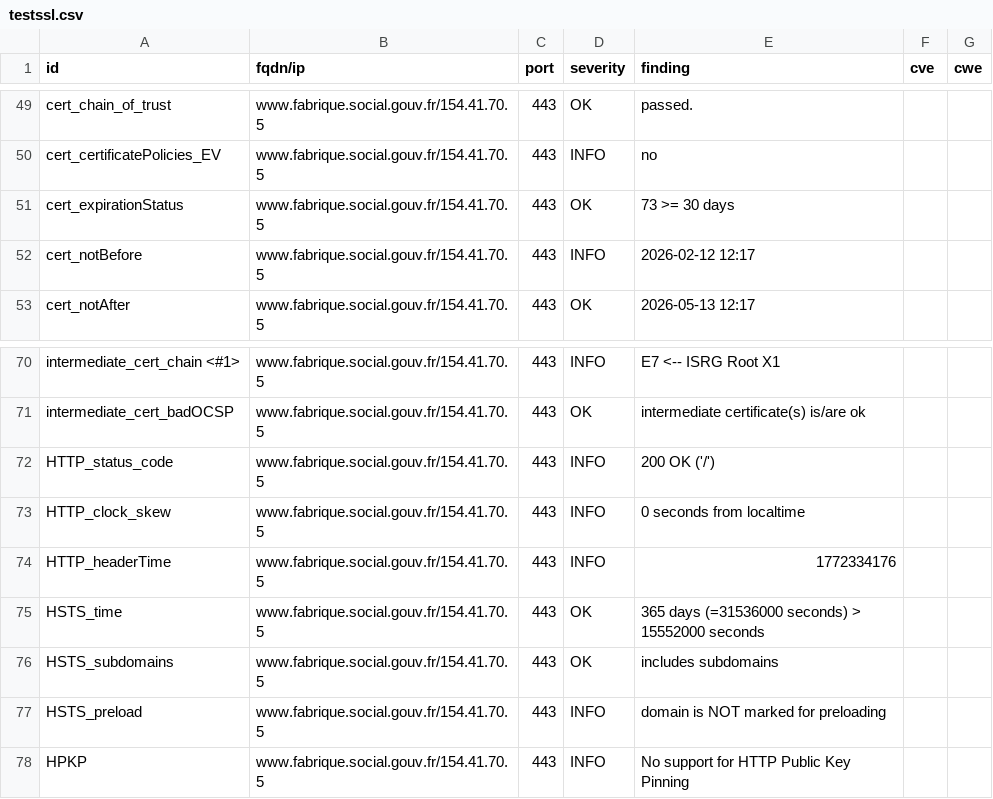
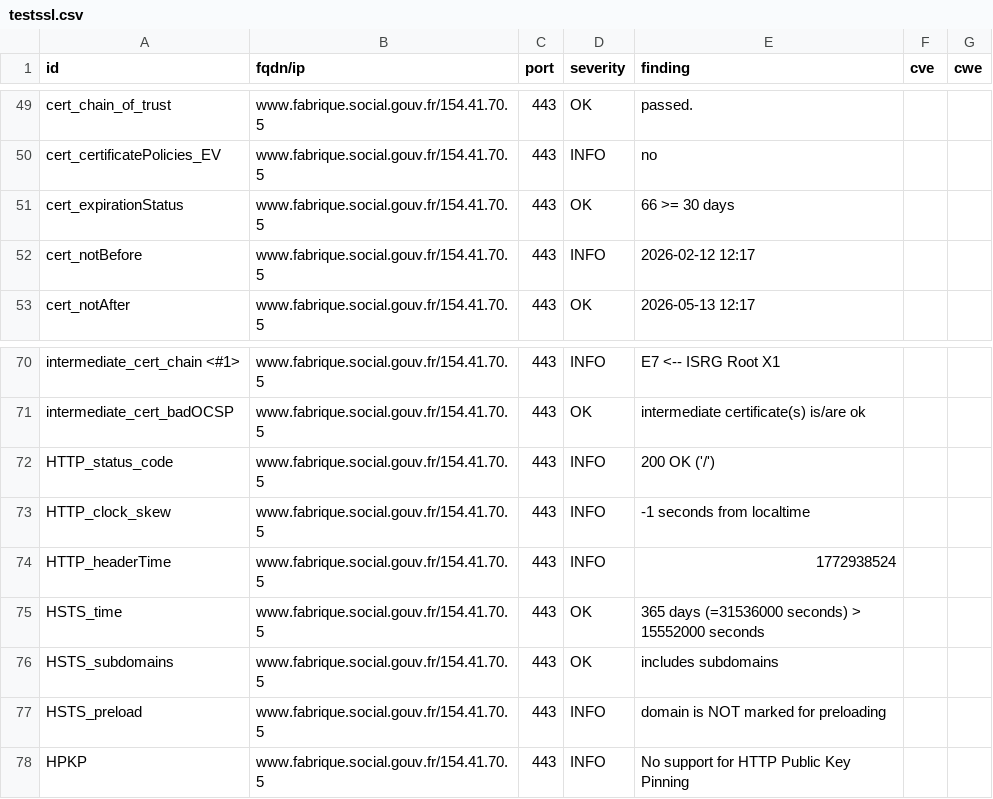
Before and after one commit to Mintoo200/dashlord, a CSV file: results/aHR0cHM6Ly93d3cuZmFicmlxdWUuc29jaWFsLmdvdXYuZnI=/testssl.csv, drawn as a sheet; only a part is shown, gaps mark what is left out.

```diff
--- a/results/aHR0cHM6Ly93d3cuZmFicmlxdWUuc29jaWFsLmdvdXYuZnI=/testssl.csv
+++ b/results/aHR0cHM6Ly93d3cuZmFicmlxdWUuc29jaWFsLmdvdXYuZnI=/testssl.csv
@@ -50,3 +50,3 @@
 "cert_certificatePolicies_EV","www.fabrique.social.gouv.fr/154.41.70.5","443","INFO","no","",""
-"cert_expirationStatus","www.fabrique.social.gouv.fr/154.41.70.5","443","OK","73 >= 30 days","",""
+"cert_expirationStatus","www.fabrique.social.gouv.fr/154.41.70.5","443","OK","66 >= 30 days","",""
 "cert_notBefore","www.fabrique.social.gouv.fr/154.41.70.5","443","INFO","2026-02-12 12:17","",""
@@ -72,4 +72,4 @@
 "HTTP_status_code","www.fabrique.social.gouv.fr/154.41.70.5","443","INFO","200 OK ('/')","",""
-"HTTP_clock_skew","www.fabrique.social.gouv.fr/154.41.70.5","443","INFO","0 seconds from localtime","",""
-"HTTP_headerTime","www.fabrique.social.gouv.fr/154.41.70.5","443","INFO","1772334176","",""
+"HTTP_clock_skew","www.fabrique.social.gouv.fr/154.41.70.5","443","INFO","-1 seconds from localtime","",""
+"HTTP_headerTime","www.fabrique.social.gouv.fr/154.41.70.5","443","INFO","1772938524","",""
 "HSTS_time","www.fabrique.social.gouv.fr/154.41.70.5","443","OK","365 days (=31536000 seconds) > 15552000 seconds","",""
```
Also changed, not shown: 11 other files.
